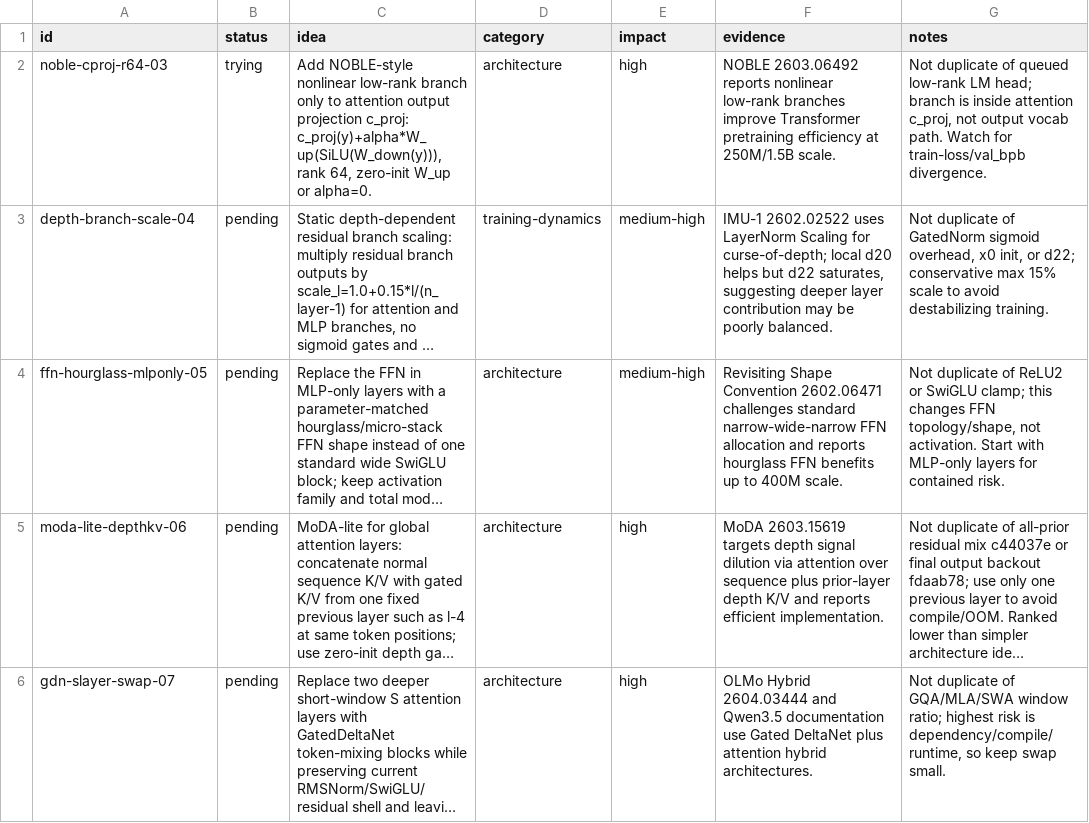
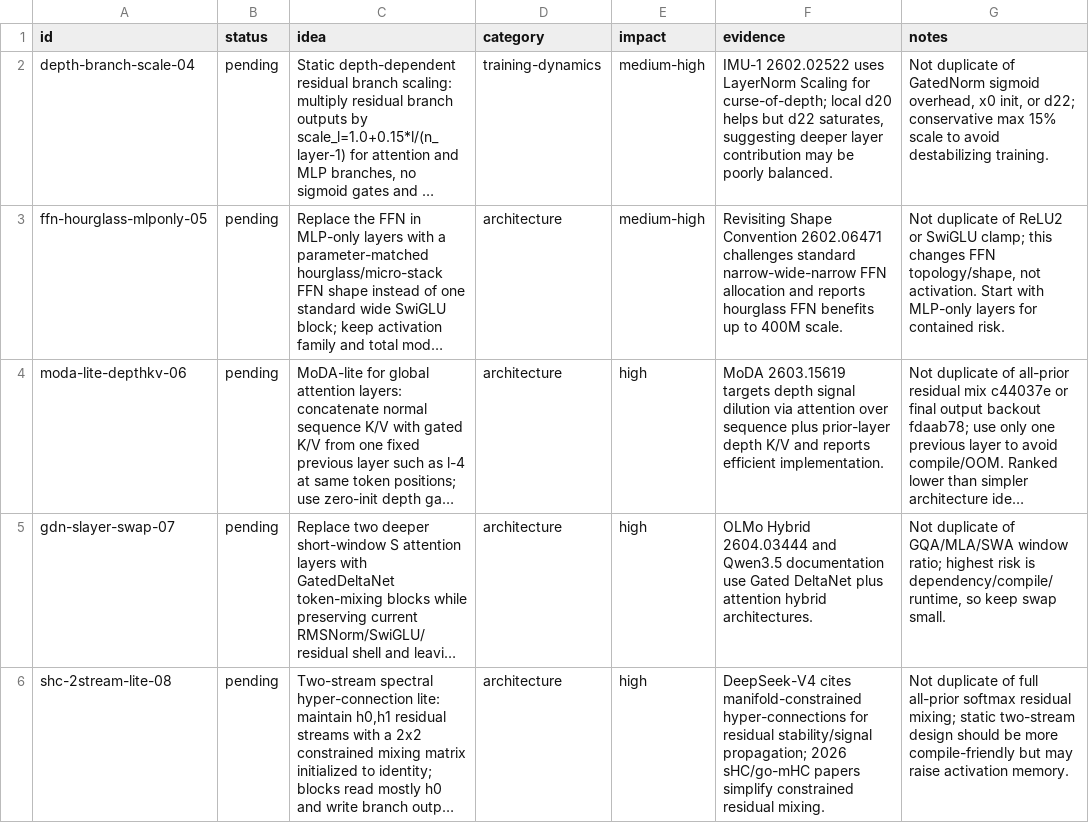
Before and after one commit to Djordje-Stojanovic/TrainRTX5070_200MTokens, a TSV file: ideas.tsv, drawn as a sheet; only a part is shown; the shorter side is filled out with more unchanged rows; long unchanged cells end in …; the diff names each change by its address in the sheet, - before the commit and + after, or states it on an @@ line.

Commit message:
ideas: remove noble-cproj-r64-03 (tried)
Bottleneck: queue audit hygiene. Hypothesis: deleting the tried row is correct because the result now lives in results.tsv. Evidence: results.tsv row 31f7999 logs val_bpb 0.901644 discard for noble-cproj-r64-03. [idea:noble-cproj-r64-03]

```diff
--- a/ideas.tsv
+++ b/ideas.tsv
-row 2: noble-cproj-r64-03 | trying | Add NOBLE-style nonlinear low-rank branch only to attention output projection c_proj: c_proj(y)+alpha*W_up(SiLU(W_down(y))), rank 64, zero-init W_up or alpha=0. | architecture | high | NOBLE 2603.06492 reports nonlinear low-rank branches improve Transformer pretraining efficiency at 250M/1.5B scale. | Not duplicate of queued low-rank LM head; branch is inside attention c_proj, not output vocab path. Watch for train-loss/val_bpb divergence.
```
